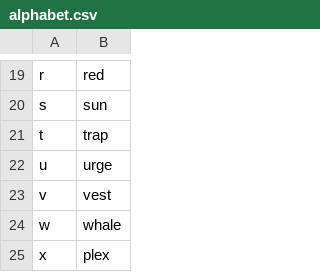
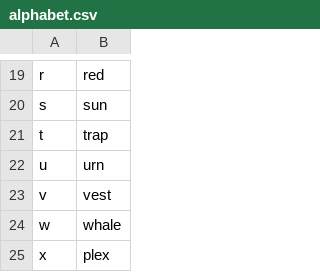
Before and after one commit to ym-han/knausj_talon, a CSV file: settings/alphabet.csv, drawn as a sheet; only a part is shown, gaps mark what is left out.

Commit message:
urge -> urn

```diff
--- a/settings/alphabet.csv
+++ b/settings/alphabet.csv
@@ -21,3 +21,3 @@ s,sun
 t,trap
-u,urge
+u,urn
 v,vest
```
